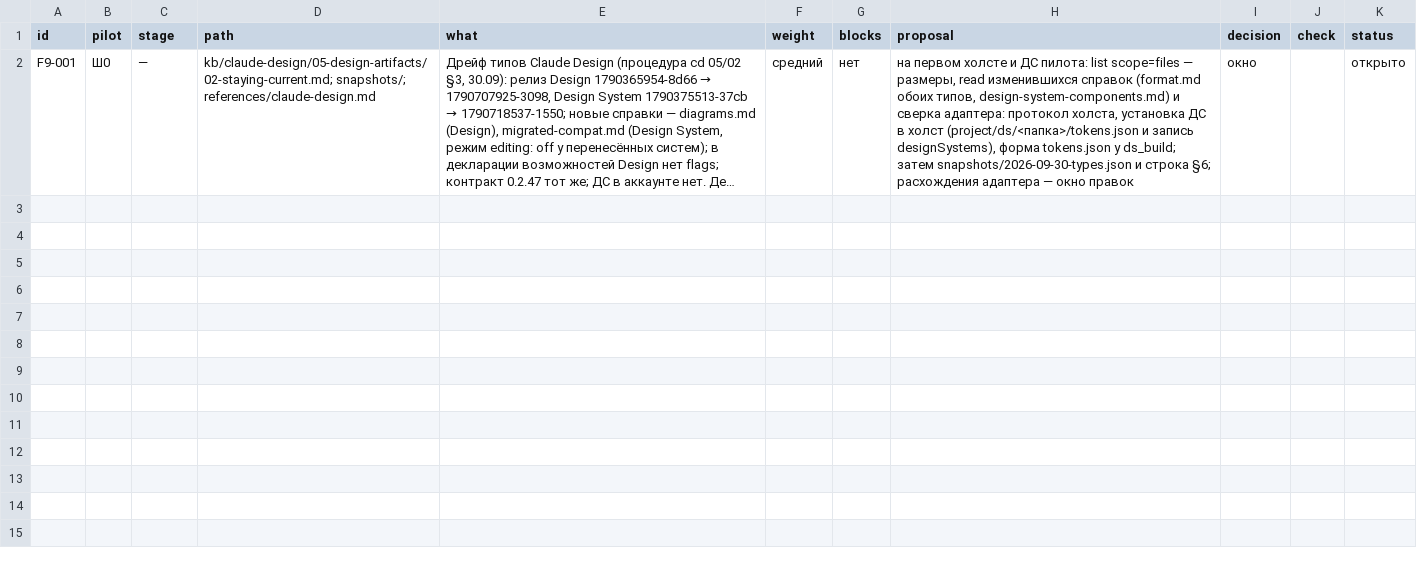
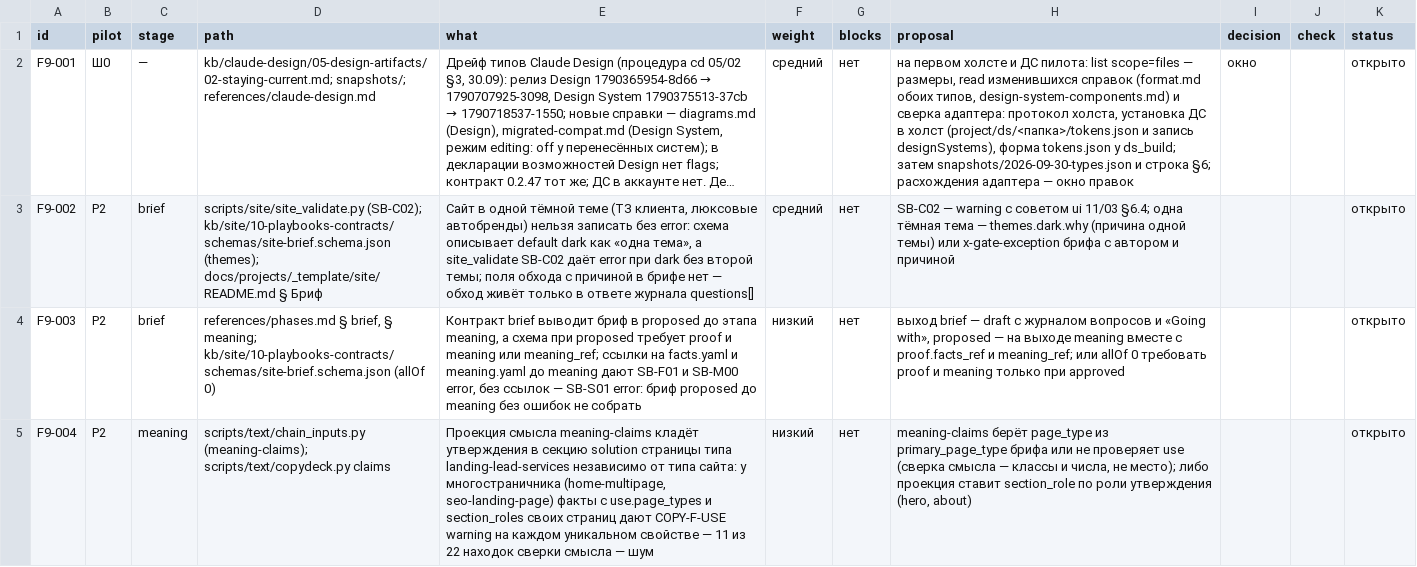
Before and after one commit to gommgo/business-strategy-template, a TSV file: research/design-build/phase-9/pilots/FINDINGS.tsv, drawn as a sheet; only a part is shown; long unchanged cells end in …; the diff covers the shown part only; the diff names each change by its address in the sheet, - before the commit and + after, or states it on an @@ line.

```diff
--- a/research/design-build/phase-9/pilots/FINDINGS.tsv
+++ b/research/design-build/phase-9/pilots/FINDINGS.tsv
+row 3: F9-002 | P2 | brief | scripts/site/site_validate.py (SB-C02); kb/site/10-playbooks-contracts/schemas/site-brief.schema.json (themes); docs/projects/_template/site/README.md § Бриф | Сайт в одной тёмной теме (ТЗ клиента, люксовые автобренды) нельзя записать без error: схема описывает default dark как «одна тема», а site_validate SB-C02 даёт error при dark без второй темы; поля обхода с причиной в брифе нет — обход живёт только в ответе журнала questions[] | средний | нет | SB-C02 — warning с советом ui 11/03 §6.4; одна тёмная тема — themes.dark.why (причина одной темы) или x-gate-exception брифа с автором и причиной |  |  | открыто
+row 4: F9-003 | P2 | brief | references/phases.md § brief, § meaning; kb/site/10-playbooks-contracts/schemas/site-brief.schema.json (allOf 0) | Контракт brief выводит бриф в proposed до этапа meaning, а схема при proposed требует proof и meaning или meaning_ref; ссылки на facts.yaml и meaning.yaml до meaning дают SB-F01 и SB-M00 error, без ссылок — SB-S01 error: бриф proposed до meaning без ошибок не собрать | низкий | нет | выход brief — draft с журналом вопросов и «Going with», proposed — на выходе meaning вместе с proof.facts_ref и meaning_ref; или allOf 0 требовать proof и meaning только при approved |  |  | открыто
+row 5: F9-004 | P2 | meaning | scripts/text/chain_inputs.py (meaning-claims); scripts/text/copydeck.py claims | Проекция смысла meaning-claims кладёт утверждения в секцию solution страницы типа landing-lead-services независимо от типа сайта: у многостраничника (home-multipage, seo-landing-page) факты с use.page_types и section_roles своих страниц дают COPY-F-USE warning на каждом уникальном свойстве — 11 из 22 находок сверки смысла — шум | низкий | нет | meaning-claims берёт page_type из primary_page_type брифа или не проверяет use (сверка смысла — классы и числа, не место); либо проекция ставит section_role по роли утверждения (hero, about) |  |  | открыто
```
Also changed, not shown: 3 added rows elsewhere in this file, 2 other files.
